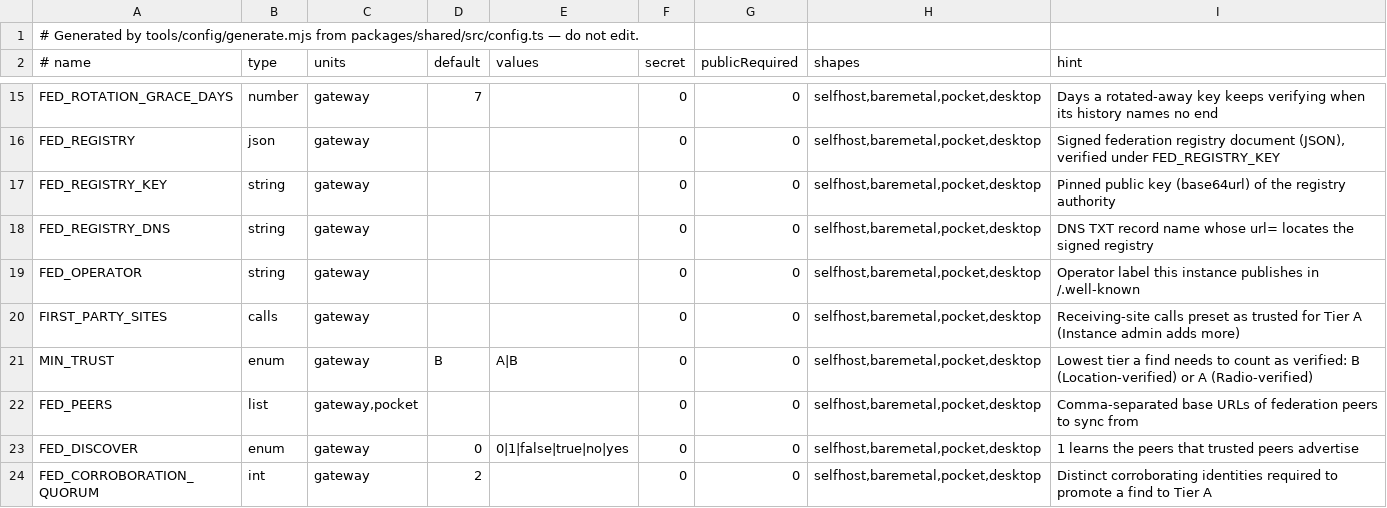
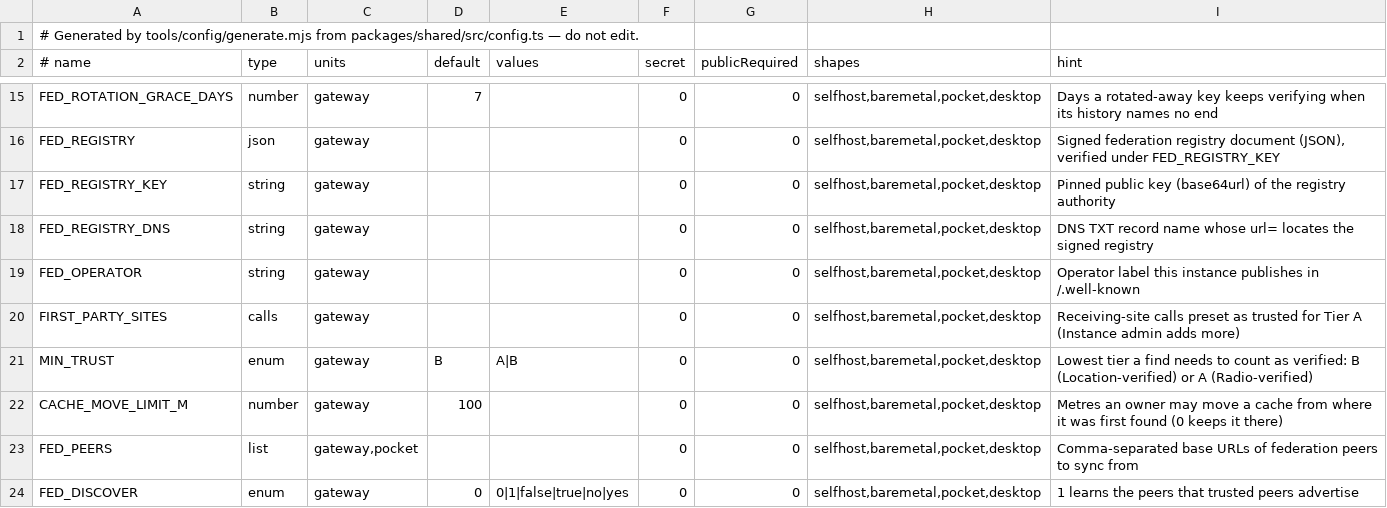
Before and after one commit to apachler/aprscaching, a TSV file: deploy/lib/config-keys.tsv, drawn as a sheet; only a part is shown, gaps mark what is left out; the shorter side is filled out with more unchanged rows.

Commit message:
feat: a cache with finds moves only a short distance
The first find pins every coordinate a cache has (its own and each stage's). From then on the owner moves each one at most CACHE_MOVE_LIMIT_M (default 100 m) from its pin, a found stage stays part of the cache, and a larger move is refused with a pointer to archive and hide a new cache. A living cache follows its station and is exempt. The sysop corrects any coordinate with POST /api/admin/caches/:id/place, which re-pins it there. The edit form shows the limit and the distance from the found place as the owner types.

Signed-off-by: Andreas Pachler <apachler@paan-systems.com>

```diff
--- a/deploy/lib/config-keys.tsv
+++ b/deploy/lib/config-keys.tsv
@@ -21,2 +21,3 @@ FIRST_PARTY_SITES	calls	gateway			0	0	selfhost,baremetal,pocket,desktop	Receivin
 MIN_TRUST	enum	gateway	B	A|B	0	0	selfhost,baremetal,pocket,desktop	Lowest tier a find needs to count as verified: B (Location-verified) or A (Radio-verified)
+CACHE_MOVE_LIMIT_M	number	gateway	100		0	0	selfhost,baremetal,pocket,desktop	Metres an owner may move a cache from where it was first found (0 keeps it there)
 FED_PEERS	list	gateway,pocket			0	0	selfhost,baremetal,pocket,desktop	Comma-separated base URLs of federation peers to sync from
```
Also changed, not shown: 20 other files.
